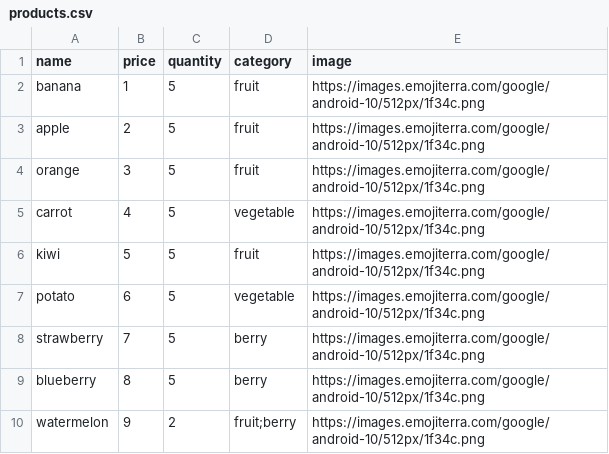
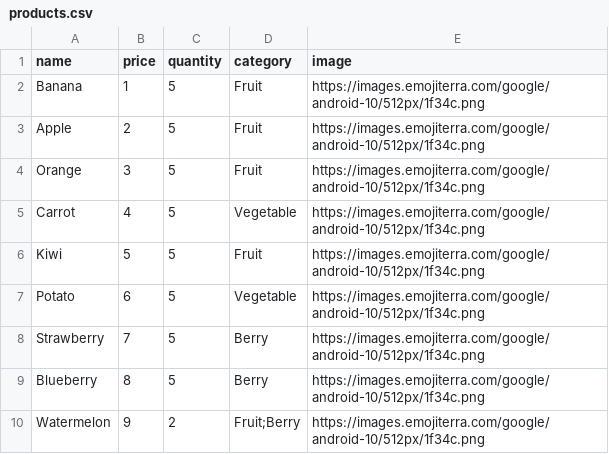
Before and after one commit to salahadawi/ft_minishop, a CSV file: products.csv, drawn as a sheet.

Commit message:
Capitalise words

```diff
--- a/products.csv
+++ b/products.csv
@@ -1,10 +1,10 @@
 name,price,quantity,category,image
-banana,1,5,fruit,https://images.emojiterra.com/google/android-10/512px/1f34c.png
-apple,2,5,fruit,https://images.emojiterra.com/google/android-10/512px/1f34c.png
-orange,3,5,fruit,https://images.emojiterra.com/google/android-10/512px/1f34c.png
-carrot,4,5,vegetable,https://images.emojiterra.com/google/android-10/512px/1f34c.png
-kiwi,5,5,fruit,https://images.emojiterra.com/google/android-10/512px/1f34c.png
-potato,6,5,vegetable,https://images.emojiterra.com/google/android-10/512px/1f34c.png
-strawberry,7,5,berry,https://images.emojiterra.com/google/android-10/512px/1f34c.png
-blueberry,8,5,berry,https://images.emojiterra.com/google/android-10/512px/1f34c.png
-watermelon,9,2,fruit;berry,https://images.emojiterra.com/google/android-10/512px/1f34c.png
+Banana,1,5,Fruit,https://images.emojiterra.com/google/android-10/512px/1f34c.png
+Apple,2,5,Fruit,https://images.emojiterra.com/google/android-10/512px/1f34c.png
+Orange,3,5,Fruit,https://images.emojiterra.com/google/android-10/512px/1f34c.png
+Carrot,4,5,Vegetable,https://images.emojiterra.com/google/android-10/512px/1f34c.png
+Kiwi,5,5,Fruit,https://images.emojiterra.com/google/android-10/512px/1f34c.png
+Potato,6,5,Vegetable,https://images.emojiterra.com/google/android-10/512px/1f34c.png
+Strawberry,7,5,Berry,https://images.emojiterra.com/google/android-10/512px/1f34c.png
+Blueberry,8,5,Berry,https://images.emojiterra.com/google/android-10/512px/1f34c.png
+Watermelon,9,2,Fruit;Berry,https://images.emojiterra.com/google/android-10/512px/1f34c.png
```
